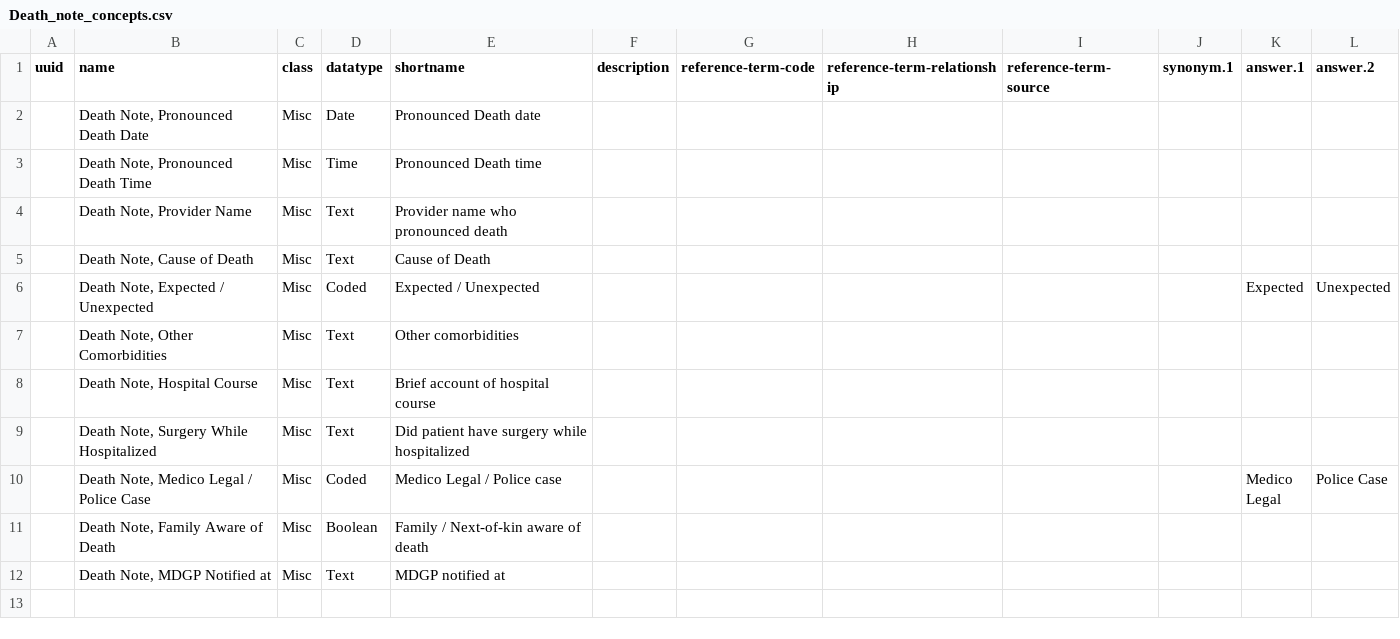
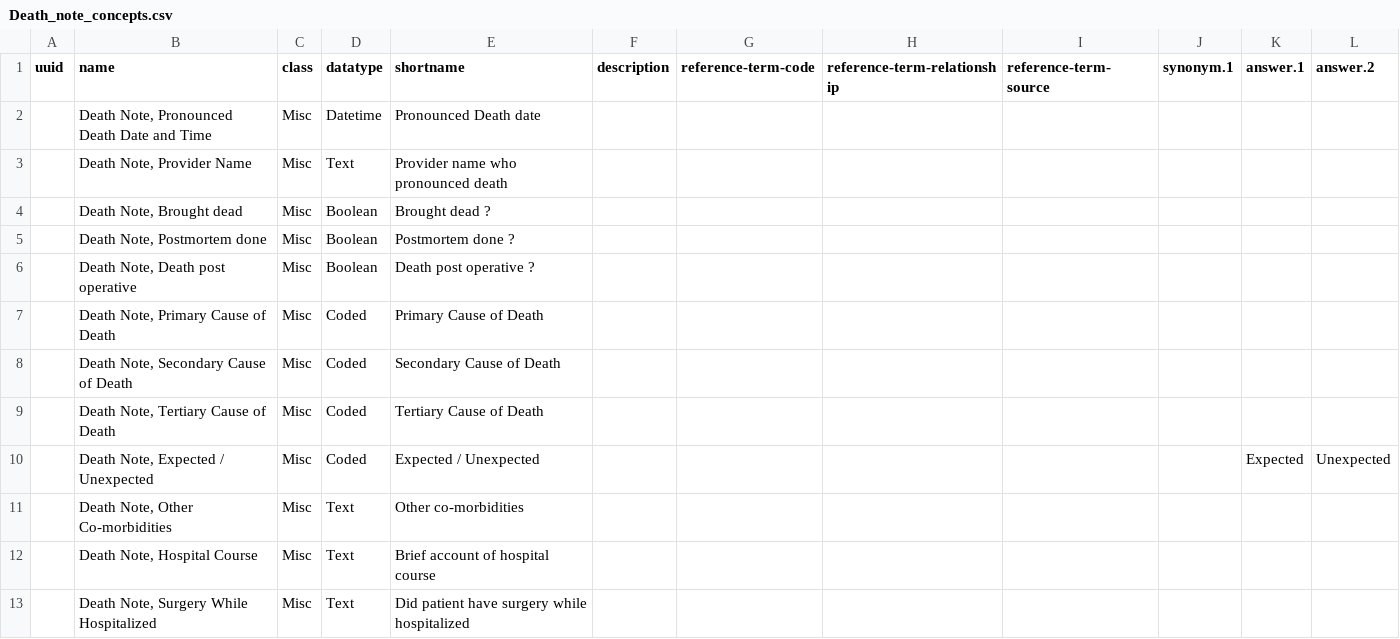
Before and after one commit to Bahmni/default-config, a CSV file: openmrs/templates/Death_note_concepts.csv, drawn as a sheet; only a part is shown; the shorter side is filled out with more unchanged rows.

Commit message:
App config changes, death note changes

```diff
--- a/openmrs/templates/Death_note_concepts.csv
+++ b/openmrs/templates/Death_note_concepts.csv
@@ -1,8 +1,12 @@
 uuid,name,class,datatype,shortname,description,reference-term-code,reference-term-relationship,reference-term-source,synonym.1,answer.1,answer.2
-,"Death Note, Pronounced Death Date",Misc,Date,Pronounced Death date,,,,,,,
-,"Death Note, Pronounced Death Time",Misc,Time,Pronounced Death time,,,,,,,
+,"Death Note, Pronounced Death Date and Time",Misc,Datetime,Pronounced Death date,,,,,,,
 ,"Death Note, Provider Name",Misc,Text,Provider name who pronounced death,,,,,,,
-,"Death Note, Cause of Death",Misc,Text,Cause of Death,,,,,,,
+,"Death Note, Brought dead",Misc,Boolean,Brought dead ?,,,,,,,
+,"Death Note, Postmortem done",Misc,Boolean,Postmortem done ?,,,,,,,
+,"Death Note, Death post operative",Misc,Boolean,Death post operative ?,,,,,,,
+,"Death Note, Primary Cause of Death",Misc,Coded,Primary Cause of Death,,,,,,,
+,"Death Note, Secondary Cause of Death",Misc,Coded,Secondary Cause of Death,,,,,,,
+,"Death Note, Tertiary Cause of Death",Misc,Coded,Tertiary Cause of Death,,,,,,,
 ,"Death Note, Expected / Unexpected",Misc,Coded,Expected / Unexpected,,,,,,Expected,Unexpected
-,"Death Note, Other Comorbidities",Misc,Text,Other comorbidities,,,,,,,
+,"Death Note, Other Co-morbidities",Misc,Text,Other co-morbidities,,,,,,,
 ,"Death Note, Hospital Course",Misc,Text,Brief account of hospital course,,,,,,,
```
Also changed, not shown: openmrs/templates/Death_notes_concept_sets.csv, 2 other files.
